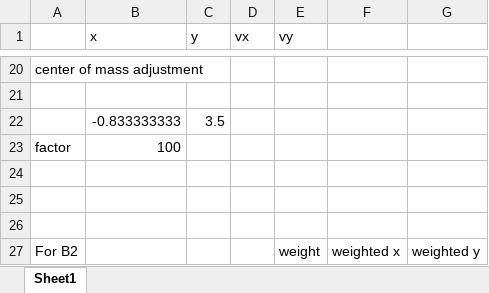
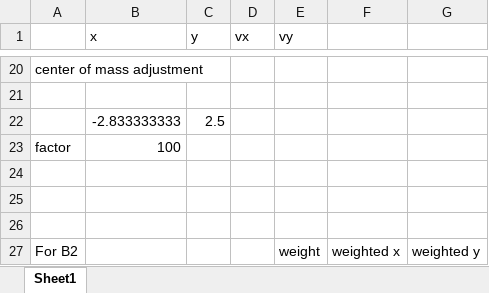
Before and after one commit to scottwshaw/Boids, an Excel workbook: etc/calculations.xlsx, sheet Sheet1, drawn as a sheet; only a part is shown, gaps mark what is left out; values as stored, in another font and other column widths than the file's, no borders; charts and pictures not drawn; removed rows and columns are numbered as before the commit, all else as after; the diff covers the shown part only; the diff names each change by its address in the sheet, - before the commit and + after, or states it on an @@ line.

```diff
--- a/etc/calculations.xlsx (sheet Sheet1)
+++ b/etc/calculations.xlsx (sheet Sheet1)
-row 22:  | -0.833333333 | 3.5
+row 22:  | -2.833333333 | 2.5
```
Also changed, not shown: 2 added rows, 2 removed rows and 18 edited cells elsewhere in this sheet, charts or pictures, 5 other files.
